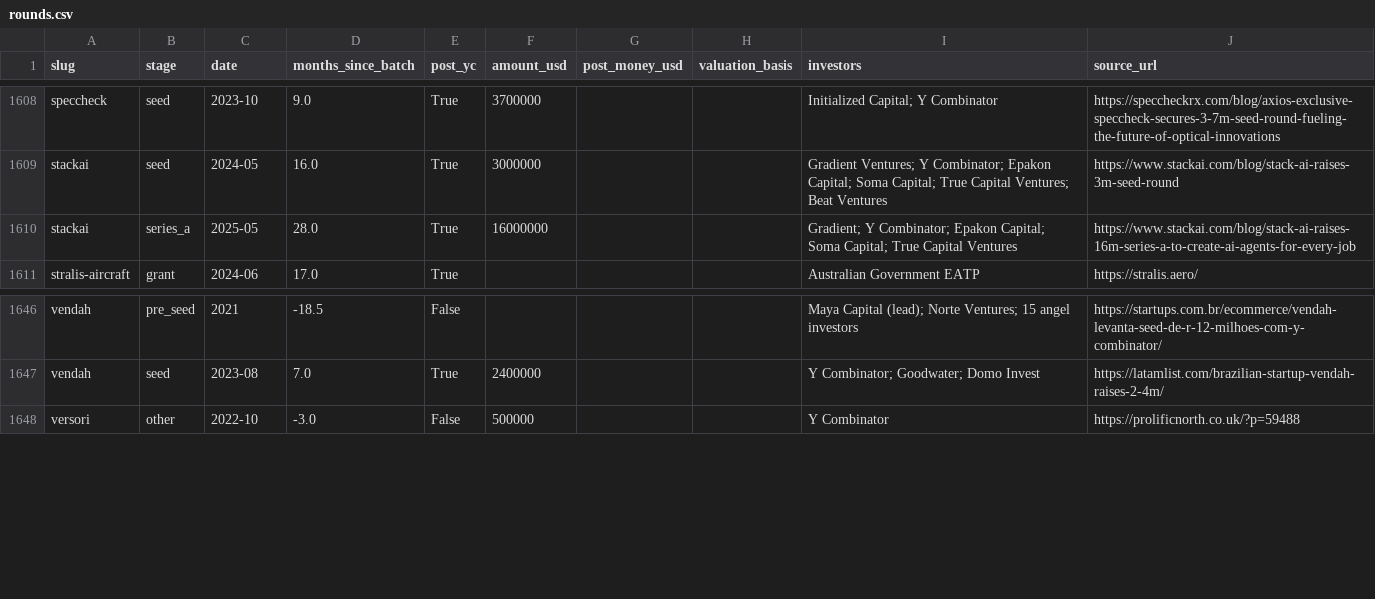
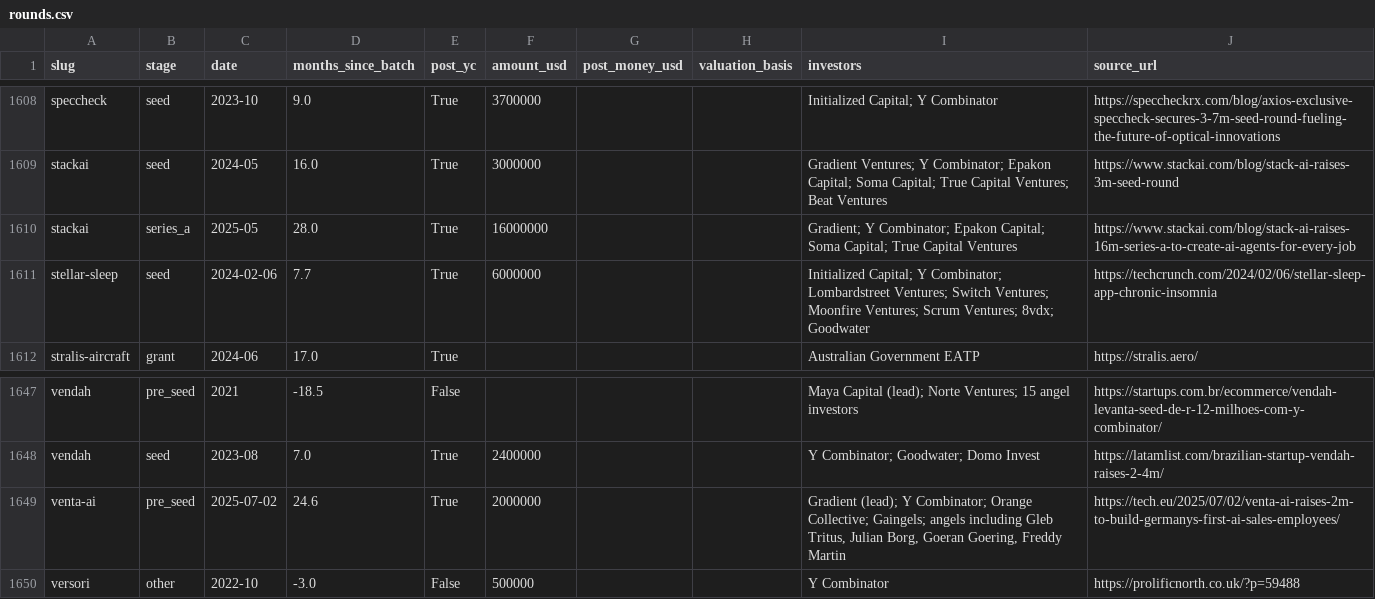
Before and after one commit to edison16a/yc-startup-life, a CSV file: data/rounds.csv, drawn as a sheet; only a part is shown, gaps mark what is left out; the diff names each change by its address in the sheet, - before the commit and + after, or states it on an @@ line.

```diff
--- a/data/rounds.csv
+++ b/data/rounds.csv
+row 1611: stellar-sleep | seed | 2024-02-06 | 7.7 | True | 6000000 |  |  | Initialized Capital; Y Combinator; Lombardstreet Ventures; Switch Ventures; Moonfire Ventures; Scrum Ventures; 8vdx; Goodwater | https://techcrunch.com/2024/02/06/stellar-sleep-app-chronic-insomnia
+row 1649: venta-ai | pre_seed | 2025-07-02 | 24.6 | True | 2000000 |  |  | Gradient (lead); Y Combinator; Orange Collective; Gaingels; angels including Gleb Tritus, Julian Borg, Goeran Goering, Freddy Martin | https://tech.eu/2025/07/02/venta-ai-raises-2m-to-build-germanys-first-ai-sales-employees/
```
Also changed, not shown: data/founders.csv, 6 other files.
